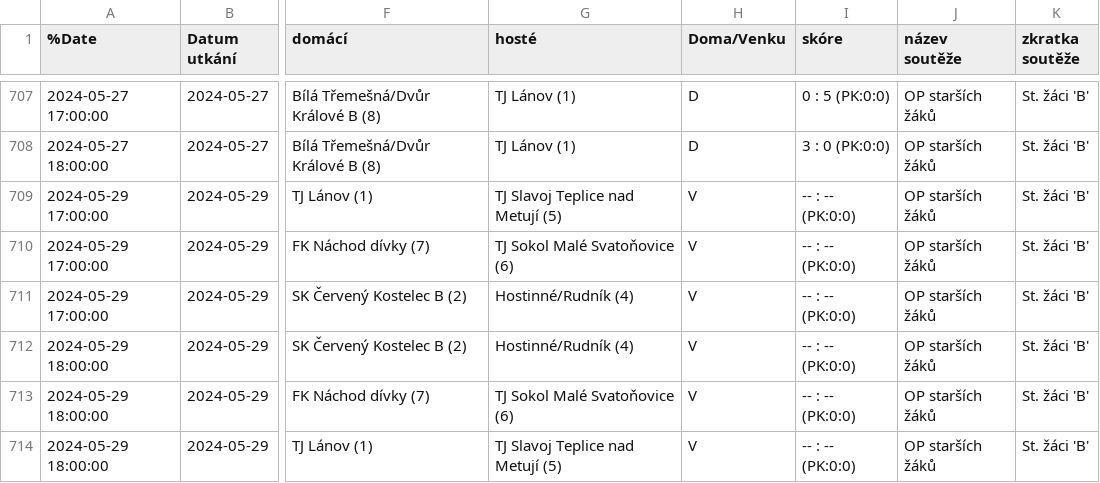
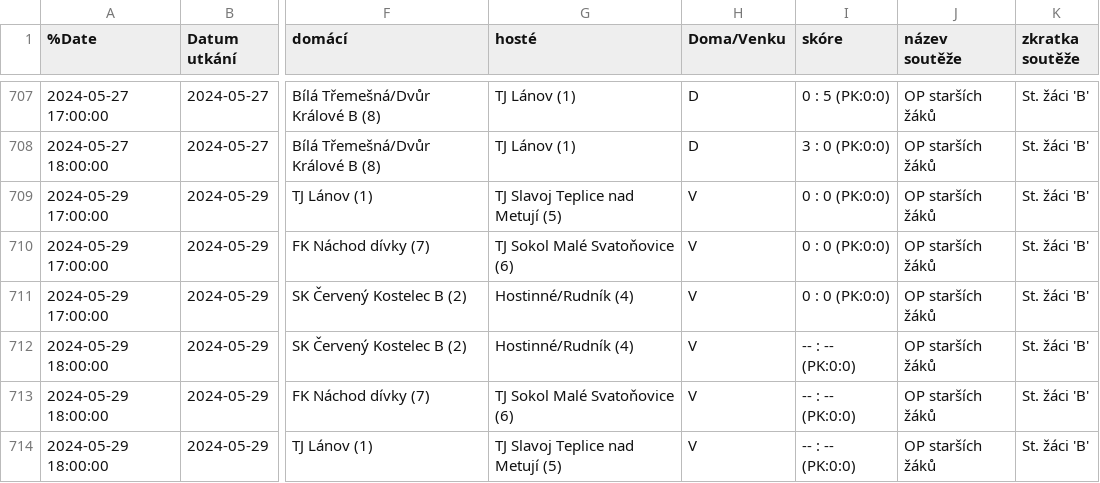
Before and after one commit to MustafaHadzi/bt_games, a CSV file: Utkani_NEW.csv, drawn as a sheet; only a part is shown, gaps mark what is left out; the diff names each change by its address in the sheet, - before the commit and + after, or states it on an @@ line.

Commit message:
Committing file Utkani_NEW.csv

```diff
--- a/Utkani_NEW.csv
+++ b/Utkani_NEW.csv
-I709:I711 (skóre): -- : -- (PK:0:0)
+I709:I711 (skóre): 0 : 0 (PK:0:0)
```
